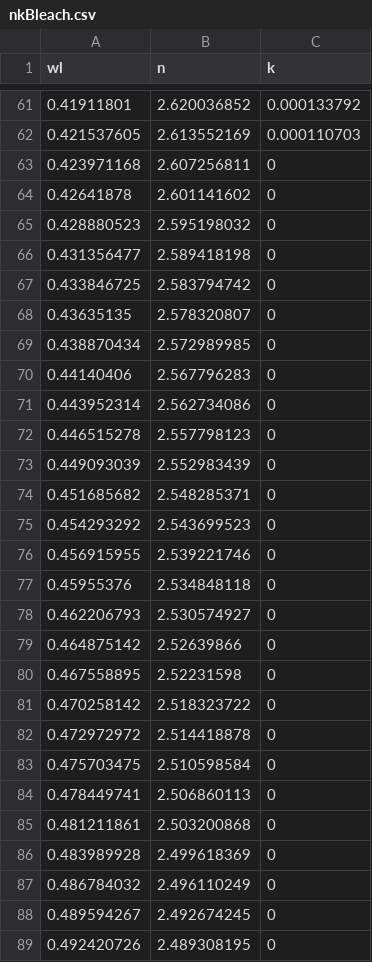
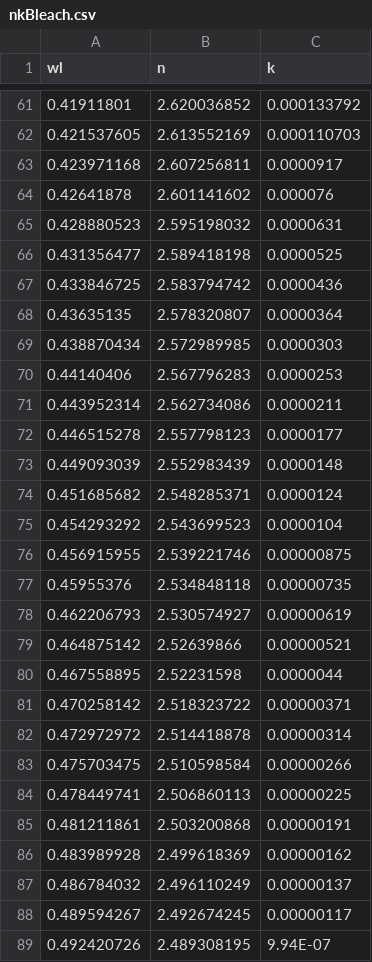
Before and after one commit to vmwheeler/pv-window-bem, a CSV file: Data/Interpostrapolated/nkBleach.csv, drawn as a sheet; only a part is shown, gaps mark what is left out; the diff covers the shown part only.

```diff
--- a/Data/Interpostrapolated/nkBleach.csv
+++ b/Data/Interpostrapolated/nkBleach.csv
@@ -62,28 +62,28 @@
 0.421537605,2.613552169,0.000110703
-0.423971168,2.607256811,0
-0.42641878,2.601141602,0
-0.428880523,2.595198032,0
-0.431356477,2.589418198,0
-0.433846725,2.583794742,0
-0.43635135,2.578320807,0
-0.438870434,2.572989985,0
-0.44140406,2.567796283,0
-0.443952314,2.562734086,0
-0.446515278,2.557798123,0
-0.449093039,2.552983439,0
-0.451685682,2.548285371,0
-0.454293292,2.543699523,0
-0.456915955,2.539221746,0
-0.45955376,2.534848118,0
-0.462206793,2.530574927,0
-0.464875142,2.52639866,0
-0.467558895,2.52231598,0
-0.470258142,2.518323722,0
-0.472972972,2.514418878,0
-0.475703475,2.510598584,0
-0.478449741,2.506860113,0
-0.481211861,2.503200868,0
-0.483989928,2.499618369,0
-0.486784032,2.496110249,0
-0.489594267,2.492674245,0
-0.492420726,2.489308195,0
+0.423971168,2.607256811,0.0000917
+0.42641878,2.601141602,0.000076
+0.428880523,2.595198032,0.0000631
+0.431356477,2.589418198,0.0000525
+0.433846725,2.583794742,0.0000436
+0.43635135,2.578320807,0.0000364
+0.438870434,2.572989985,0.0000303
+0.44140406,2.567796283,0.0000253
+0.443952314,2.562734086,0.0000211
+0.446515278,2.557798123,0.0000177
+0.449093039,2.552983439,0.0000148
+0.451685682,2.548285371,0.0000124
+0.454293292,2.543699523,0.0000104
+0.456915955,2.539221746,0.00000875
+0.45955376,2.534848118,0.00000735
+0.462206793,2.530574927,0.00000619
+0.464875142,2.52639866,0.00000521
+0.467558895,2.52231598,0.0000044
+0.470258142,2.518323722,0.00000371
+0.472972972,2.514418878,0.00000314
+0.475703475,2.510598584,0.00000266
+0.478449741,2.506860113,0.00000225
+0.481211861,2.503200868,0.00000191
+0.483989928,2.499618369,0.00000162
+0.486784032,2.496110249,0.00000137
+0.489594267,2.492674245,0.00000117
+0.492420726,2.489308195,9.94E-07
```
Also changed, not shown: 69 edited cells elsewhere in this file, Data/Interpostrapolated/nkNiO.csv, Data/Interpostrapolated/nkSnO2.csv, 8 other files.
